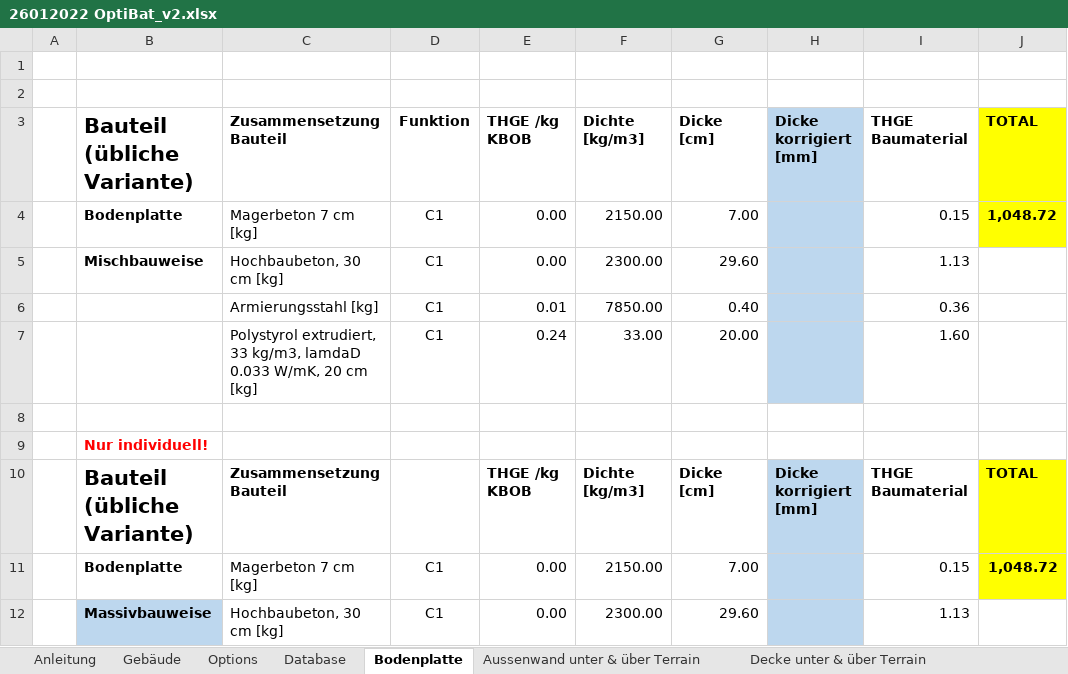
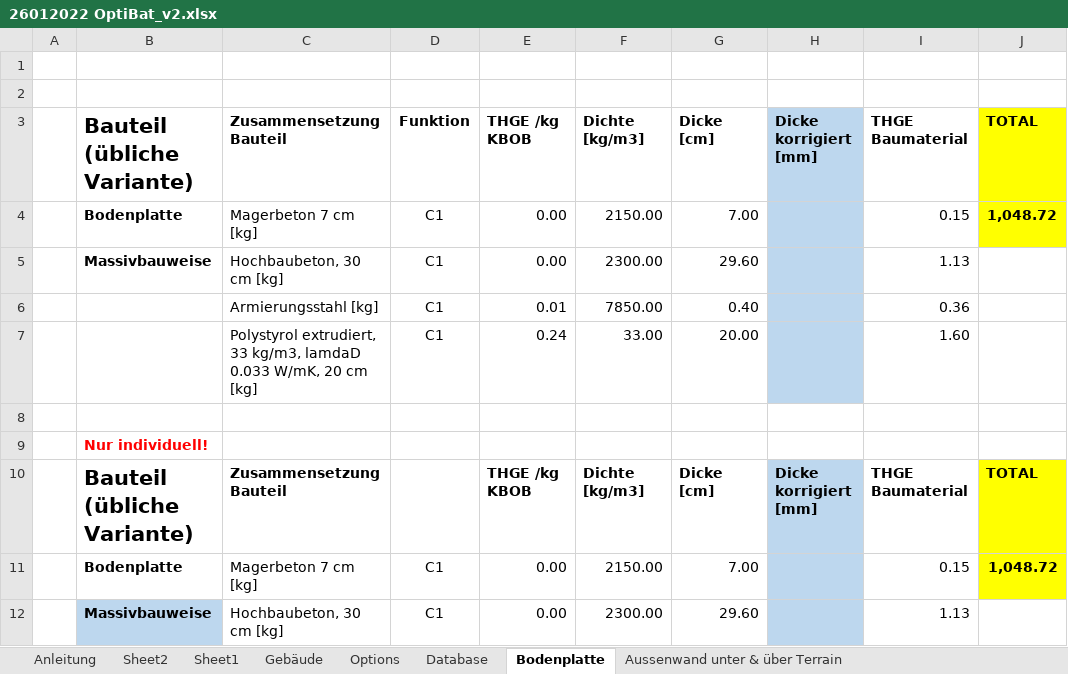
Before and after one commit to AoChem/RA-SustainableConstruction, an Excel workbook: OptBat/26012022 OptiBat_v2.xlsx, sheet Bodenplatte, drawn as a sheet; only a part is shown; values as stored, in another font and other column widths than the file's, no borders; the diff names each change by its address in the sheet, - before the commit and + after, or states it on an @@ line.

```diff
--- a/OptBat/26012022 OptiBat_v2.xlsx (sheet Bodenplatte)
+++ b/OptBat/26012022 OptiBat_v2.xlsx (sheet Bodenplatte)
+sheet tab: Sheet2
+sheet tab: Sheet1
-B5 (Bauteil (übliche Variante)): Mischbauweise
+B5 (Bauteil (übliche Variante)): Massivbauweise
```
Also changed, not shown: sheet Decke unter & über Terrain, sheet Gebäude, sheet Aussenwand unter & über Terrain, sheet Innenwand, sheet Dach unter & über Terrain, sheet Fenster-Balkon, formulas that keep their value, 5 other files.
